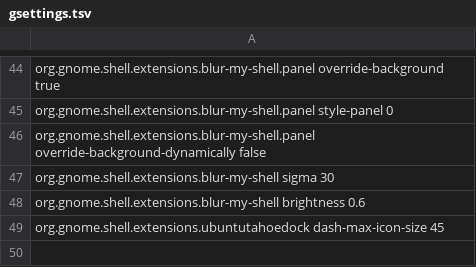
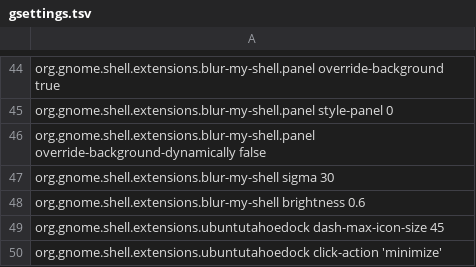
Before and after one commit to 1440isme/mactahoe-cachyos, a TSV file: config/gsettings.tsv, drawn as a sheet; only a part is shown, gaps mark what is left out.

Commit message:
feat(dock): set click-action to minimize for smooth window animation

```diff
--- a/config/gsettings.tsv
+++ b/config/gsettings.tsv
@@ -49 +49,2 @@ org.gnome.shell.extensions.blur-my-shell brightness 0.6
 org.gnome.shell.extensions.ubuntutahoedock dash-max-icon-size 45
+org.gnome.shell.extensions.ubuntutahoedock click-action 'minimize'
```
Also changed, not shown: 2 other files.
